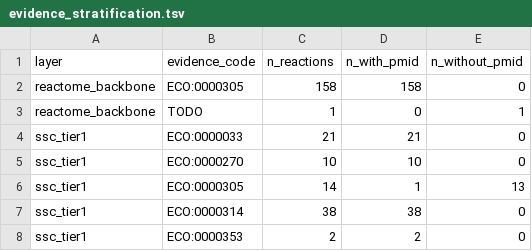
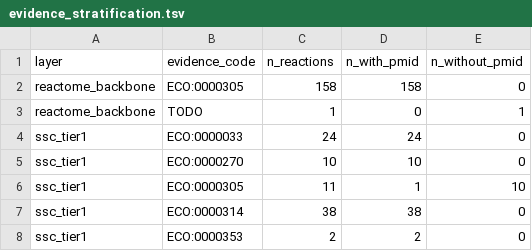
Before and after one commit to Nurtal/IDT_SSc_map, a TSV file: analysis/curation/evidence_stratification.tsv, drawn as a sheet.

```diff
--- a/analysis/curation/evidence_stratification.tsv
+++ b/analysis/curation/evidence_stratification.tsv
@@ -3,5 +3,5 @@ reactome_backbone	ECO:0000305	158	158	0
 reactome_backbone	TODO	1	0	1
-ssc_tier1	ECO:0000033	21	21	0
+ssc_tier1	ECO:0000033	24	24	0
 ssc_tier1	ECO:0000270	10	10	0
-ssc_tier1	ECO:0000305	14	1	13
+ssc_tier1	ECO:0000305	11	1	10
 ssc_tier1	ECO:0000314	38	38	0
```
Also changed, not shown: curation/annotations/reaction_evidence.tsv, curation/ssc_curated_reactions.tsv, 7 other files.
